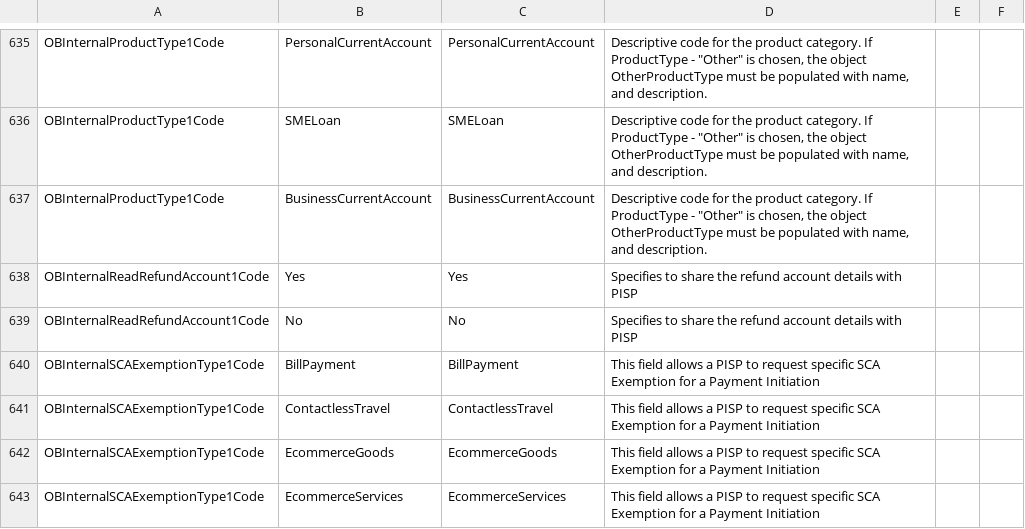
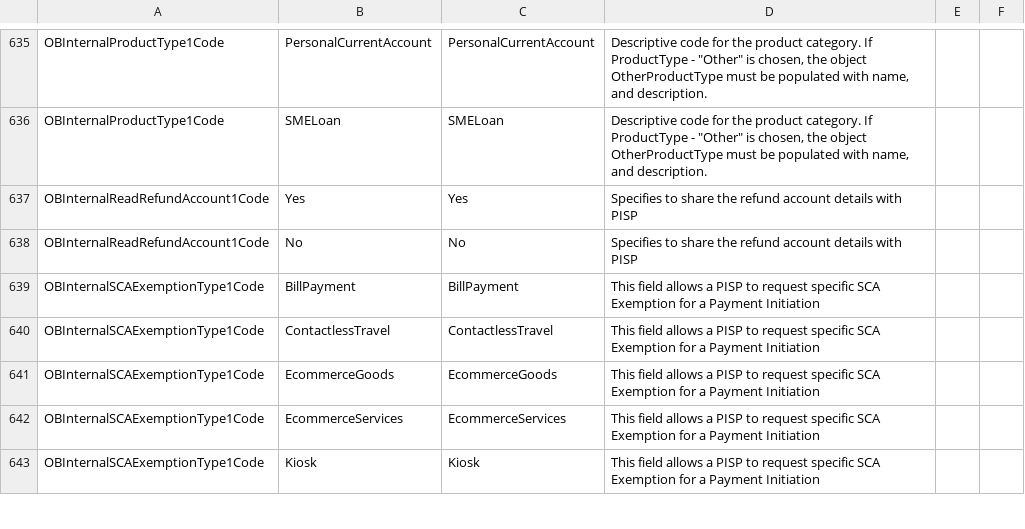
Before and after one commit to OpenBankingUK/External_Internal_CodeSets, a CSV file: OB_Internal_Codeset.csv, drawn as a sheet; only a part is shown, gaps mark what is left out; the shorter side is filled out with more unchanged rows; the diff names each change by its address in the sheet, - before the commit and + after, or states it on an @@ line.

Commit message:
Updated changelog & typo fixes
Updated changelog to new format and fixed a couple of typos.

Note: Some typos in the ISO 2022 source have been left in place.

```diff
--- a/OB_Internal_Codeset.csv
+++ b/OB_Internal_Codeset.csv
-row 637: OBInternalProductType1Code | BusinessCurrentAccount | BusinessCurrentAccount | Descriptive code for the product category. If ProductType - "Other" is chosen, the object OtherProductType must be populated with name, and description.
```
Also changed, not shown: ISO_External_Codeset.csv, 1 other file.
